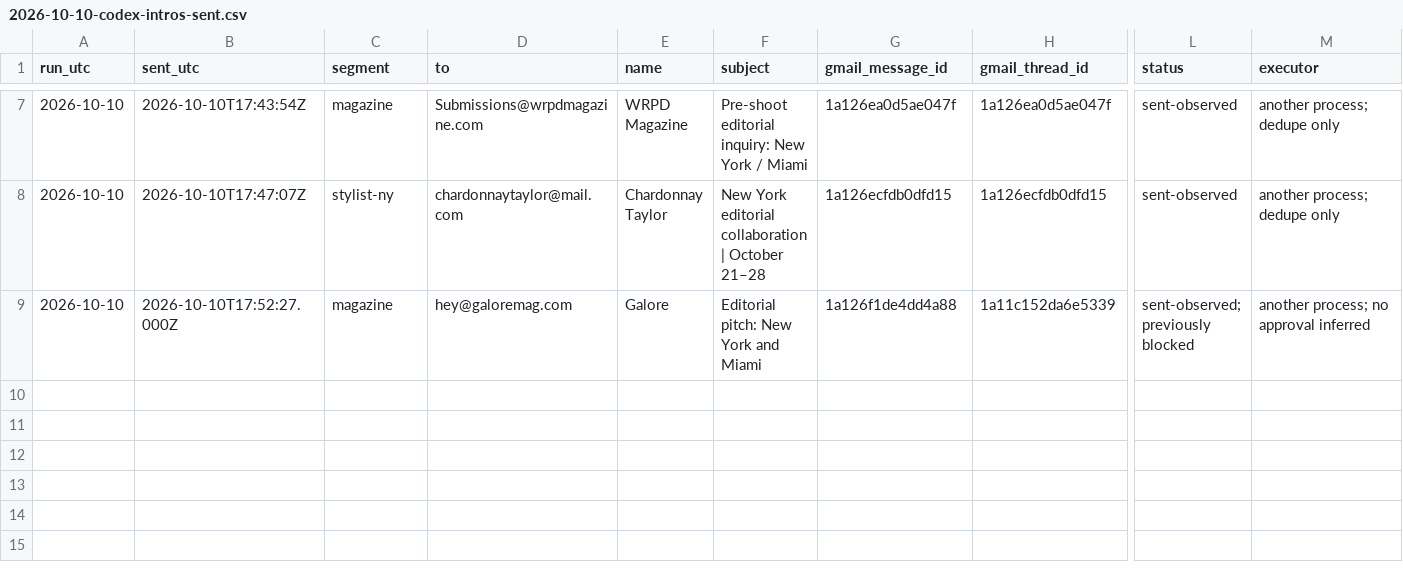
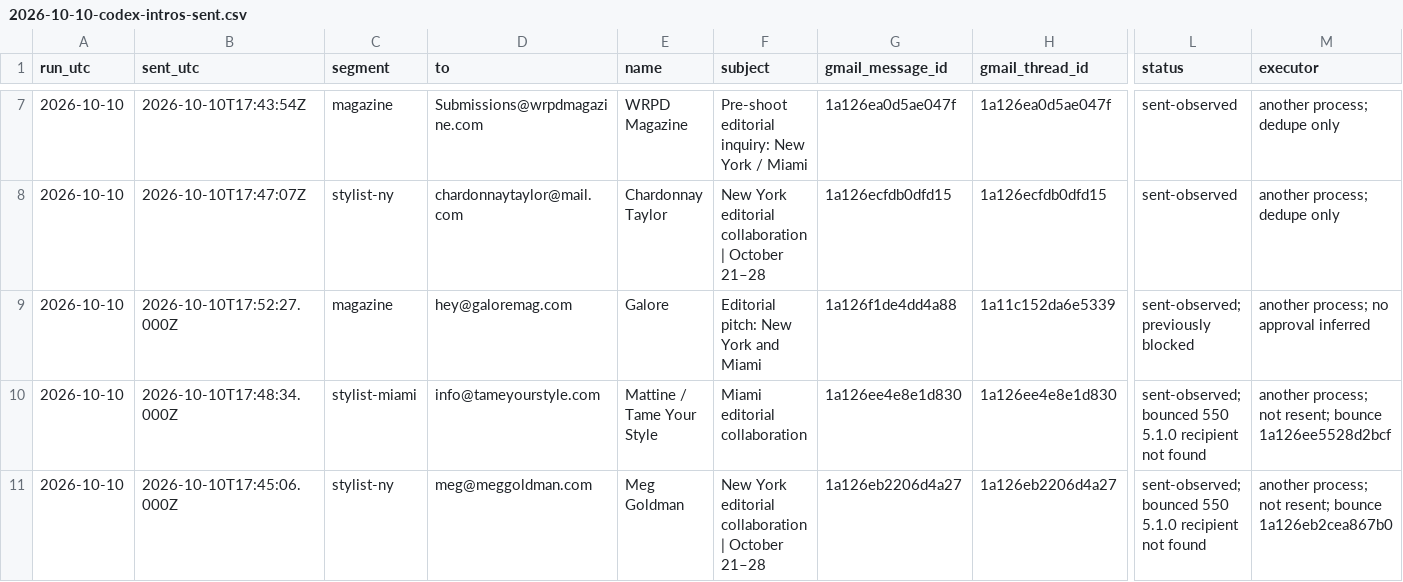
Before and after one commit to aidantorrence2/aidan-modern, a CSV file: marketing/outreach-log/2026-10-10-codex-intros-sent.csv, drawn as a sheet; only a part is shown, gaps mark what is left out; rows hold the shown columns only; the diff names each change by its address in the sheet, - before the commit and + after, or states it on an @@ line.

Commit message:
Record two newly observed stylist delivery failures; prohibit retries

```diff
--- a/marketing/outreach-log/2026-10-10-codex-intros-sent.csv
+++ b/marketing/outreach-log/2026-10-10-codex-intros-sent.csv
+row 10: 2026-10-10 | 2026-10-10T17:48:34.000Z | stylist-miami | info@tameyourstyle.com | Mattine / Tame Your Style | Miami editorial collaboration | 1a126ee4e8e1d830 | 1a126ee4e8e1d830 | sent-observed; bounced 550 5.1.0 recipient not found | another process; not resent; bounce 1a126ee5528d2bcf
+row 11: 2026-10-10 | 2026-10-10T17:45:06.000Z | stylist-ny | meg@meggoldman.com | Meg Goldman | New York editorial collaboration | October 21–28 | 1a126eb2206d4a27 | 1a126eb2206d4a27 | sent-observed; bounced 550 5.1.0 recipient not found | another process; not resent; bounce 1a126eb2cea867b0
```
